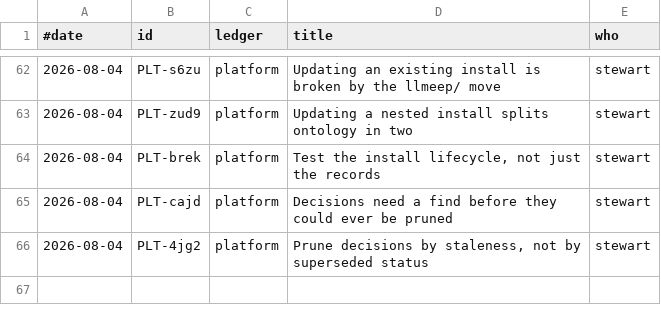
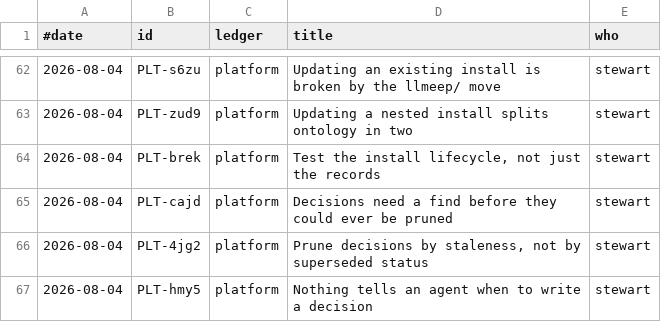
Before and after one commit to stewartmegaw/llmeep, a TSV file: llmeep/tasks/_tooling/history.tsv, drawn as a sheet; only a part is shown, gaps mark what is left out.

```diff
--- a/llmeep/tasks/_tooling/history.tsv
+++ b/llmeep/tasks/_tooling/history.tsv
@@ -66 +66,2 @@
 2026-08-04	PLT-4jg2	platform	Prune decisions by staleness, not by superseded status	stewart
+2026-08-04	PLT-hmy5	platform	Nothing tells an agent when to write a decision	stewart
```
Also changed, not shown: 4 other files.
